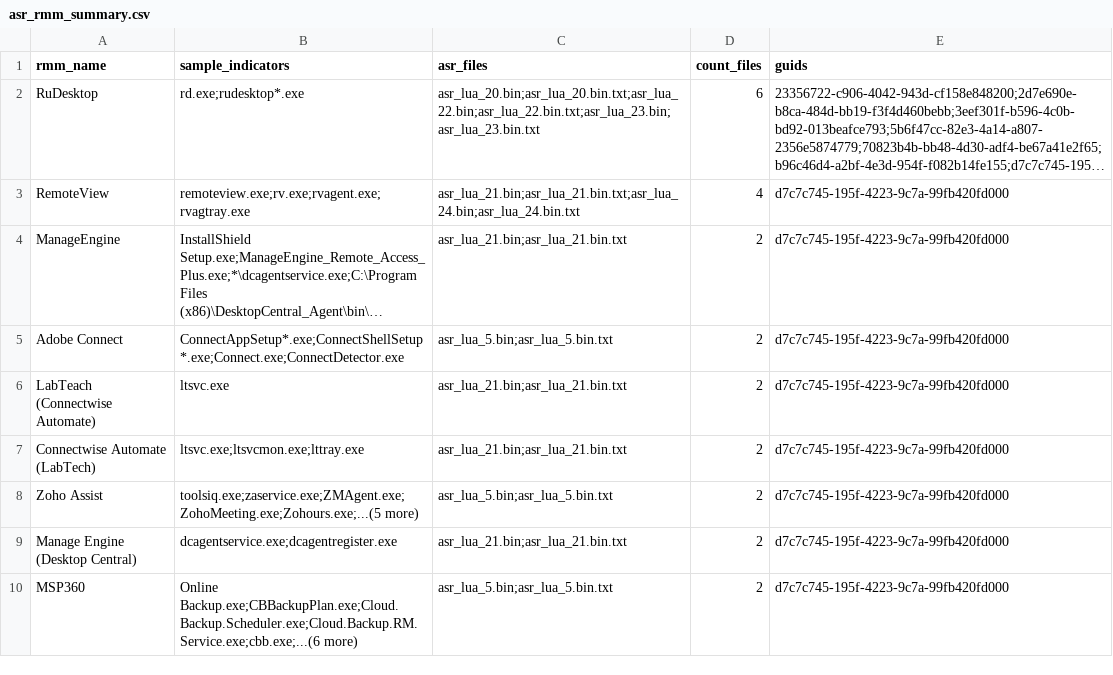
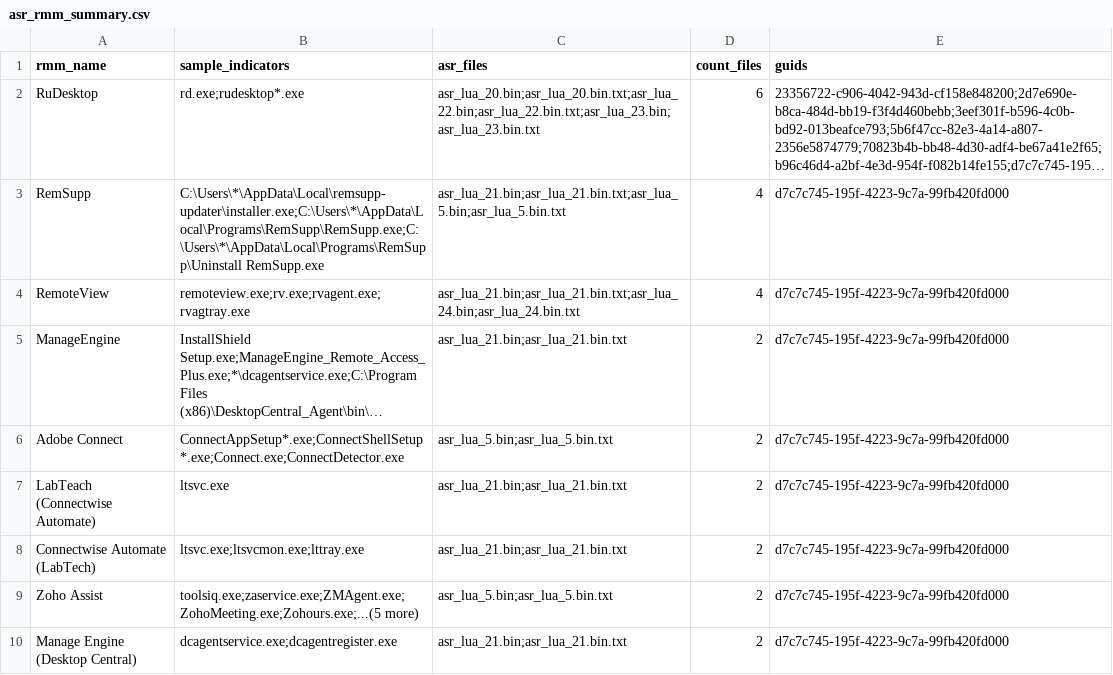
Before and after one commit to MHaggis/defender2db_data, a CSV file: asr_rmm_summary.csv, drawn as a sheet; only a part is shown; the shorter side is filled out with more unchanged rows; long unchanged cells end in …; the diff names each change by its address in the sheet, - before the commit and + after, or states it on an @@ line.

```diff
--- a/asr_rmm_summary.csv
+++ b/asr_rmm_summary.csv
+row 3: RemSupp | C:\Users\*\AppData\Local\remsupp-updater\installer.exe;C:\Users\*\AppData\Local\Programs\RemSupp\RemSupp.exe;C:\Users\*\AppData\Local\Programs\RemSupp\Uninstall RemSupp.exe | asr_lua_21.bin;asr_lua_21.bin.txt;asr_lua_5.bin;asr_lua_5.bin.txt | 4 | d7c7c745-195f-4223-9c7a-99fb420fd000
```
Also changed, not shown: asr_rmm_lolrmm_matches.csv.
